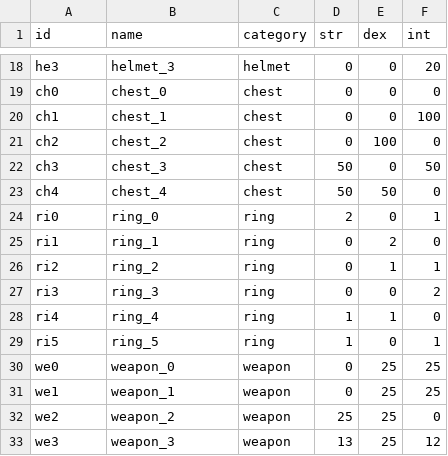
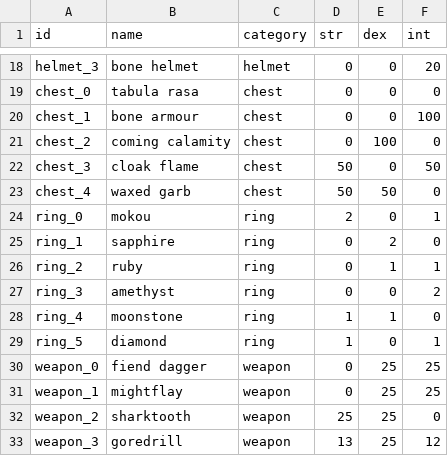
Before and after one commit to rogerzhang18/C4711-Assn1, a CSV file: data/assets.csv, drawn as a sheet; only a part is shown, gaps mark what is left out; the diff covers the shown part only; the diff names each change by its address in the sheet, - before the commit and + after, or states it on an @@ line.

```diff
--- a/data/assets.csv
+++ b/data/assets.csv
-A18 (id): he3
+A18 (id): helmet_3
-B18 (name): helmet_3
+B18 (name): bone helmet
-A19 (id): ch0
+A19 (id): chest_0
-B19 (name): chest_0
+B19 (name): tabula rasa
-A20 (id): ch1
+A20 (id): chest_1
-B20 (name): chest_1
+B20 (name): bone armour
-A21 (id): ch2
+A21 (id): chest_2
-B21 (name): chest_2
+B21 (name): coming calamity
-A22 (id): ch3
+A22 (id): chest_3
-B22 (name): chest_3
+B22 (name): cloak flame
-A23 (id): ch4
+A23 (id): chest_4
-B23 (name): chest_4
+B23 (name): waxed garb
-A24 (id): ri0
+A24 (id): ring_0
-B24 (name): ring_0
+B24 (name): mokou
-A25 (id): ri1
+A25 (id): ring_1
-B25 (name): ring_1
+B25 (name): sapphire
-A26 (id): ri2
+A26 (id): ring_2
-B26 (name): ring_2
+B26 (name): ruby
-A27 (id): ri3
+A27 (id): ring_3
-B27 (name): ring_3
+B27 (name): amethyst
-A28 (id): ri4
+A28 (id): ring_4
-B28 (name): ring_4
+B28 (name): moonstone
-A29 (id): ri5
+A29 (id): ring_5
-B29 (name): ring_5
+B29 (name): diamond
-A30 (id): we0
+A30 (id): weapon_0
-B30 (name): weapon_0
+B30 (name): fiend dagger
-A31 (id): we1
+A31 (id): weapon_1
-B31 (name): weapon_1
+B31 (name): mightflay
-A32 (id): we2
+A32 (id): weapon_2
-B32 (name): weapon_2
+B32 (name): sharktooth
-A33 (id): we3
+A33 (id): weapon_3
-B33 (name): weapon_3
+B33 (name): goredrill
```
Also changed, not shown: 50 edited cells elsewhere in this file, 41 other files.
